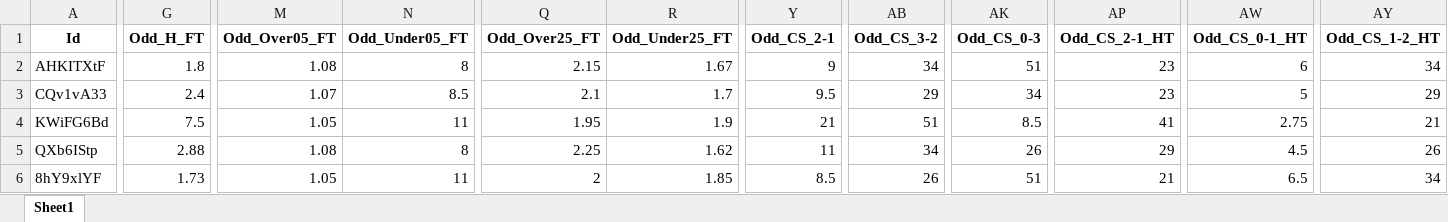
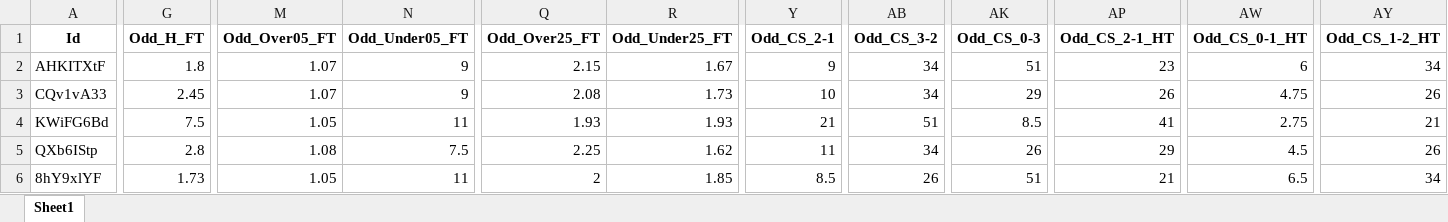
Before and after one commit to mtprado88/jogos_full, an Excel workbook: Jogos_da_Semana_FlashScore_2024-11-13.xlsx, sheet Sheet1, drawn as a sheet; only a part is shown, gaps mark what is left out; values as stored, in another font and other column widths than the file's, no borders; the diff covers the shown part only; the diff names each change by its address in the sheet, - before the commit and + after, or states it on an @@ line.

Commit message:
Atualizando o arquivo XLSX

```diff
--- a/Jogos_da_Semana_FlashScore_2024-11-13.xlsx (sheet Sheet1)
+++ b/Jogos_da_Semana_FlashScore_2024-11-13.xlsx (sheet Sheet1)
-M2 (Odd_Over05_FT): 1.08
+M2 (Odd_Over05_FT): 1.07
-N2 (Odd_Under05_FT): 8
+N2 (Odd_Under05_FT): 9
-G3 (Odd_H_FT): 2.4
+G3 (Odd_H_FT): 2.45
-N3 (Odd_Under05_FT): 8.5
+N3 (Odd_Under05_FT): 9
-Q3 (Odd_Over25_FT): 2.1
+Q3 (Odd_Over25_FT): 2.08
-R3 (Odd_Under25_FT): 1.7
+R3 (Odd_Under25_FT): 1.73
-Y3 (Odd_CS_2-1): 9.5
+Y3 (Odd_CS_2-1): 10
-AB3 (Odd_CS_3-2): 29
+AB3 (Odd_CS_3-2): 34
-AK3 (Odd_CS_0-3): 34
+AK3 (Odd_CS_0-3): 29
-AP3 (Odd_CS_2-1_HT): 23
+AP3 (Odd_CS_2-1_HT): 26
-AW3 (Odd_CS_0-1_HT): 5
+AW3 (Odd_CS_0-1_HT): 4.75
-AY3 (Odd_CS_1-2_HT): 29
+AY3 (Odd_CS_1-2_HT): 26
-Q4 (Odd_Over25_FT): 1.95
+Q4 (Odd_Over25_FT): 1.93
-R4 (Odd_Under25_FT): 1.9
+R4 (Odd_Under25_FT): 1.93
-G5 (Odd_H_FT): 2.88
+G5 (Odd_H_FT): 2.8
-N5 (Odd_Under05_FT): 8
+N5 (Odd_Under05_FT): 7.5
```
Also changed, not shown: 70 edited cells elsewhere in this sheet.
